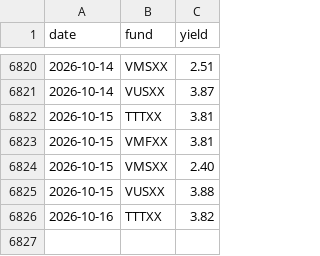
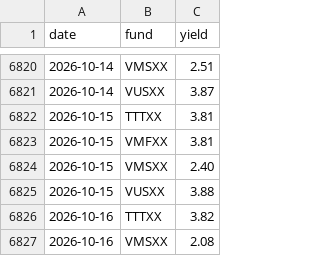
Before and after one commit to mmfyields/mmf-yields, a CSV file: docs/data/yields.csv, drawn as a sheet; only a part is shown, gaps mark what is left out.

Commit message:
Update yields 2026-10-17

```diff
--- a/docs/data/yields.csv
+++ b/docs/data/yields.csv
@@ -6826 +6826,2 @@ date,fund,yield
 2026-10-16,TTTXX,3.82
+2026-10-16,VMSXX,2.08
```
Also changed, not shown: logs/poll_log.csv.
